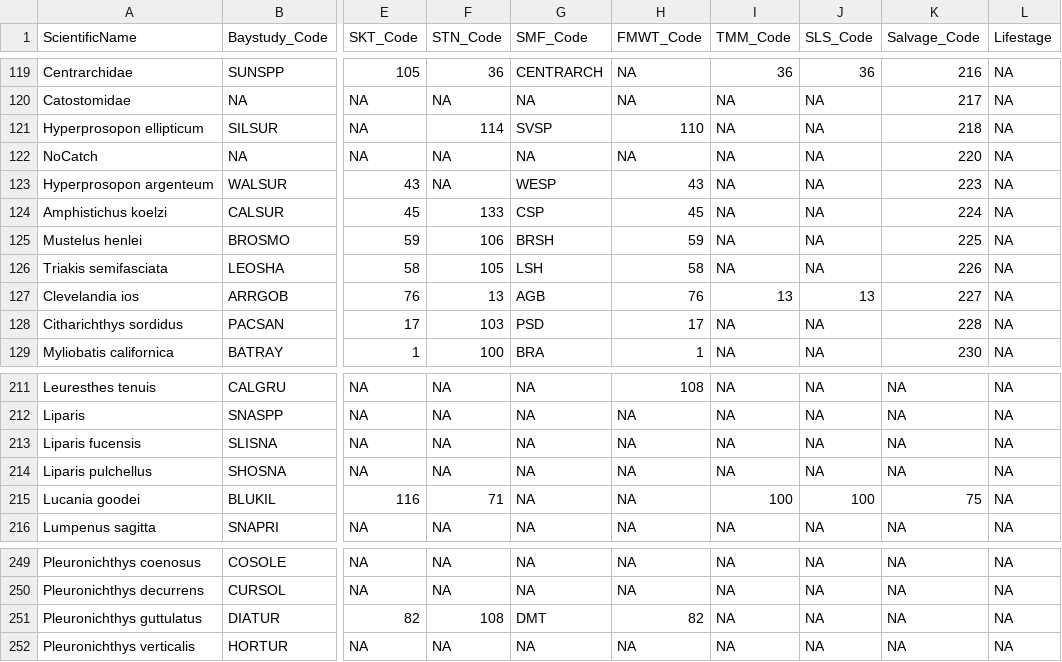
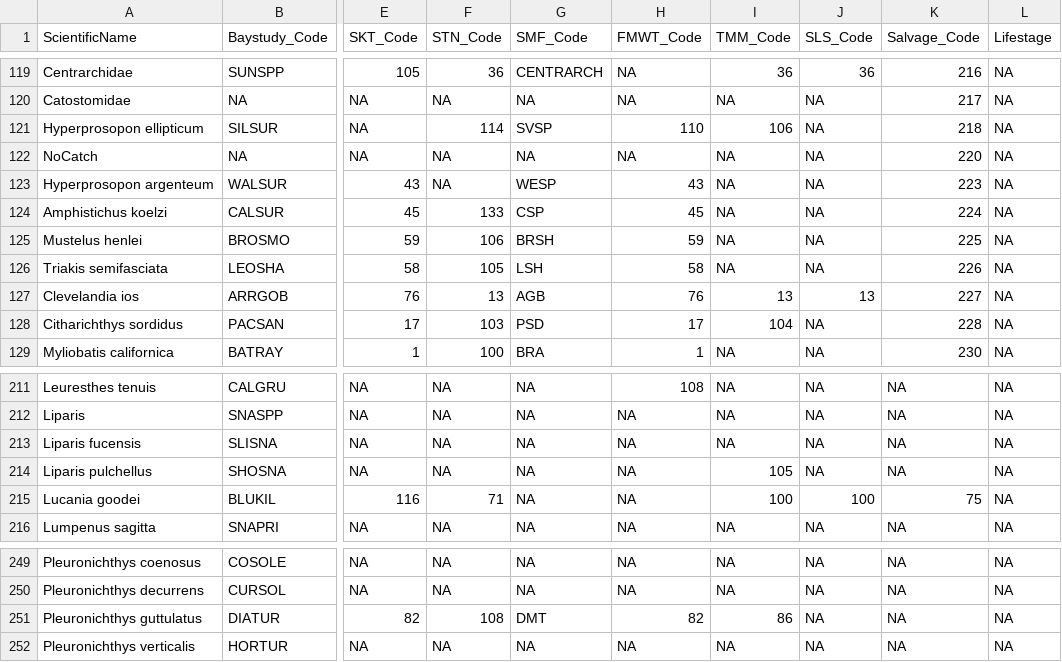
Before and after one commit to sbashevkin/LTMRdata, a CSV file: data-raw/Species Codes.csv, drawn as a sheet; only a part is shown, gaps mark what is left out; the diff names each change by its address in the sheet, - before the commit and + after, or states it on an @@ line.

```diff
--- a/data-raw/Species Codes.csv
+++ b/data-raw/Species Codes.csv
-I121 (TMM_Code): NA
+I121 (TMM_Code): 106
-I128 (TMM_Code): NA
+I128 (TMM_Code): 104
-I214 (TMM_Code): NA
+I214 (TMM_Code): 105
-I251 (TMM_Code): NA
+I251 (TMM_Code): 86
```
Also changed, not shown: 8 other files.
